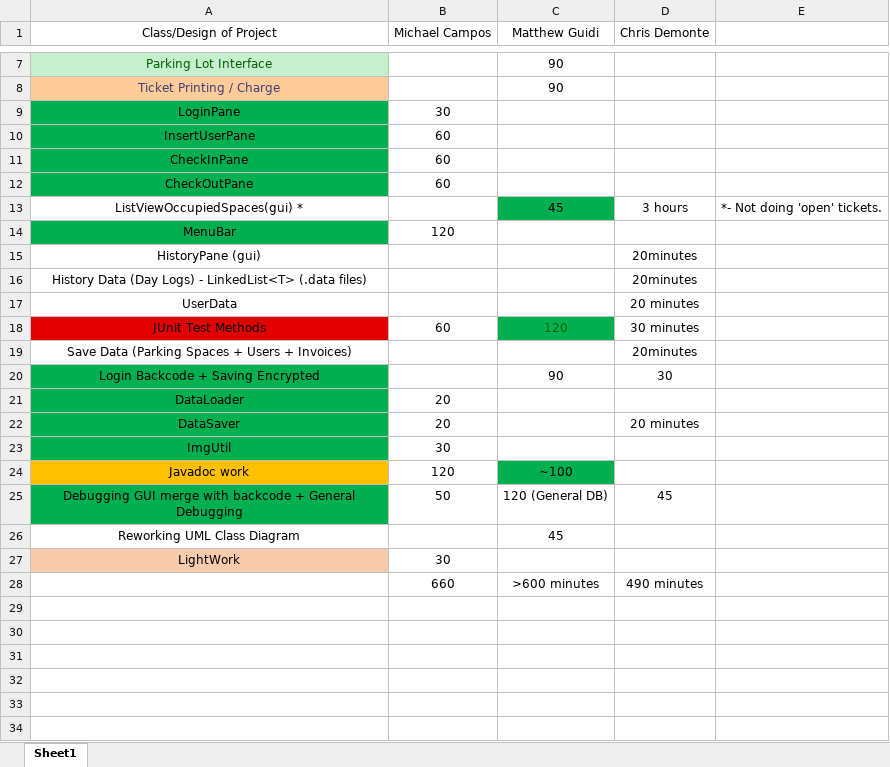
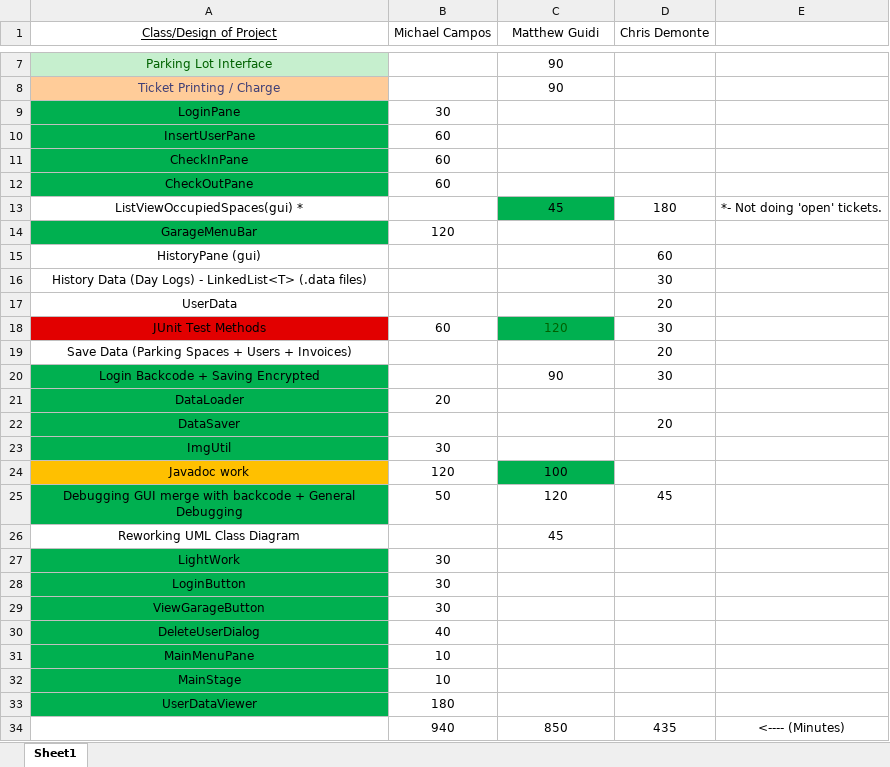
Before and after one commit to Camposm97/ParkingGarageProject, an Excel workbook: doc/GroupPlan.xlsx, sheet Sheet1, drawn as a sheet; only a part is shown, gaps mark what is left out; values as stored, in another font and other column widths than the file's, no borders; charts and pictures not drawn; removed rows and columns are numbered as before the commit, all else as after; the diff covers the shown part only; the diff names each change by its address in the sheet, - before the commit and + after, or states it on an @@ line.

Commit message:
Edited GroupPlan (Calculated Total Work Time)

```diff
--- a/doc/GroupPlan.xlsx (sheet Sheet1)
+++ b/doc/GroupPlan.xlsx (sheet Sheet1)
-A1 underline: off
+A1 underline: on
-D13 (Chris Demonte): 3 hours
+D13 (Chris Demonte): 180
-A14 (Class/Design of Project): MenuBar
+A14 (Class/Design of Project): GarageMenuBar
-D15 (Chris Demonte): 20minutes
+D15 (Chris Demonte): 60
-D16 (Chris Demonte): 20minutes
+D16 (Chris Demonte): 30
-D17 (Chris Demonte): 20 minutes
+D17 (Chris Demonte): 20
-D18 (Chris Demonte): 30 minutes
+D18 (Chris Demonte): 30
-D19 (Chris Demonte): 20minutes
+D19 (Chris Demonte): 20
-B22 (Michael Campos): 20
+B22 (Michael Campos): (empty)
-D22 (Chris Demonte): 20 minutes
+D22 (Chris Demonte): 20
-C24 (Matthew Guidi): ~100
+C24 (Matthew Guidi): 100
-C25 (Matthew Guidi): 120 (General DB)
+C25 (Matthew Guidi): 120
-A27 fill: #F8CBAD
+A27 fill: #00B050
-row 28:  | 660 | >600 minutes | 490 minutes
+row 28: LoginButton | 30
+row 29: ViewGarageButton | 30
+row 30: DeleteUserDialog | 40
+row 31: MainMenuPane | 10
+row 32: MainStage | 10
+row 33: UserDataViewer | 180
+row 34:  | 940 | 850 | 435 | <---- (Minutes)
```
Also changed, not shown: 5 edited cells elsewhere in this sheet.
